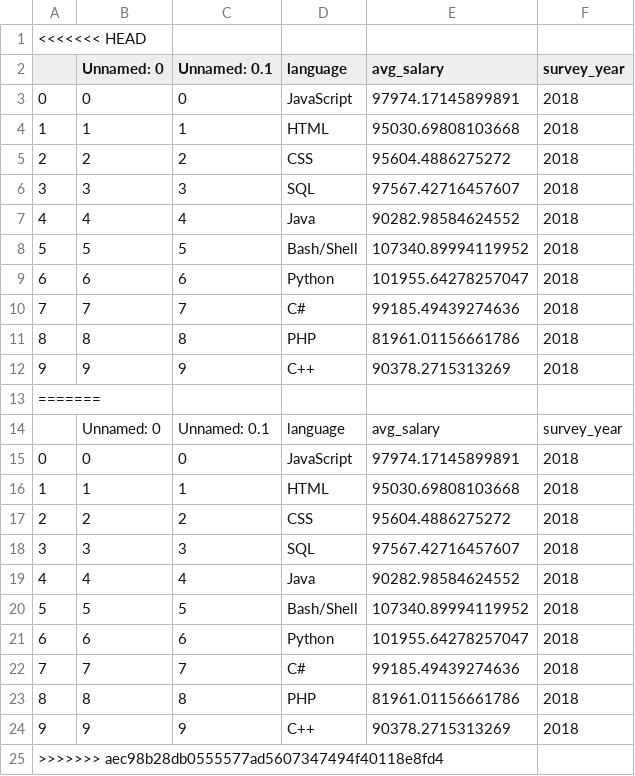
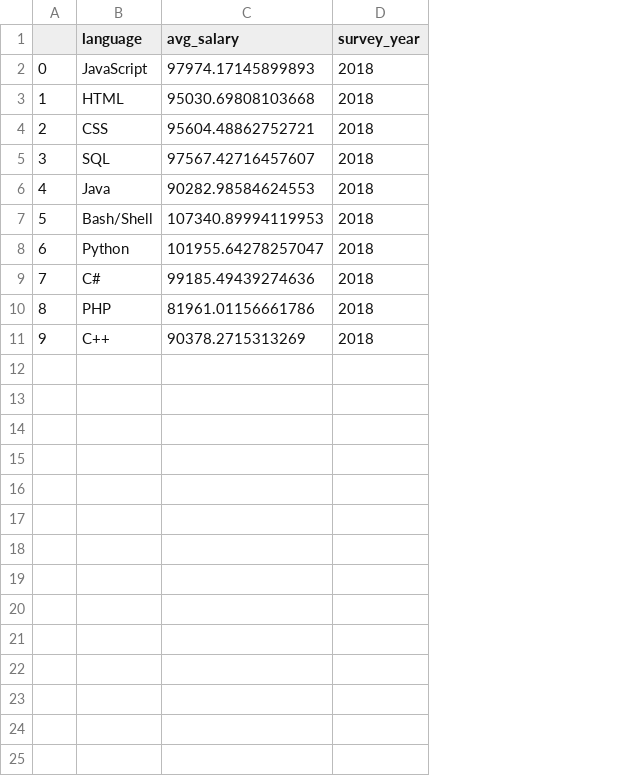
Before and after one commit to nblaul/project-2, a CSV file: clean_data/2018_avg_salary_by_language.csv, drawn as a sheet; removed rows and columns are numbered as before the commit, all else as after; the diff names each change by its address in the sheet, - before the commit and + after, or states it on an @@ line.

```diff
--- a/clean_data/2018_avg_salary_by_language.csv
+++ b/clean_data/2018_avg_salary_by_language.csv
-column B (Unnamed: 0), rows 3-12: 0 | 1 | 2 | 3 | 4 | 5 | 6 | 7 | 8 | 9
-column C (Unnamed: 0.1), rows 3-12: 0 | 1 | 2 | 3 | 4 | 5 | 6 | 7 | 8 | 9
-row 1: <<<<<<< HEAD
-C2 (avg_salary): 97974.17145899891
+C2 (avg_salary): 97974.17145899893
-C4 (avg_salary): 95604.4886275272
+C4 (avg_salary): 95604.48862752721
-C6 (avg_salary): 90282.98584624552
+C6 (avg_salary): 90282.98584624553
-C7 (avg_salary): 107340.89994119952
+C7 (avg_salary): 107340.89994119953
-row 13: =======
-row 14:  | Unnamed: 0 | Unnamed: 0.1 | language | avg_salary | survey_year
-row 15: 0 | 0 | 0 | JavaScript | 97974.17145899891 | 2018
-row 16: 1 | 1 | 1 | HTML | 95030.69808103668 | 2018
-row 17: 2 | 2 | 2 | CSS | 95604.4886275272 | 2018
-row 18: 3 | 3 | 3 | SQL | 97567.42716457607 | 2018
-row 19: 4 | 4 | 4 | Java | 90282.98584624552 | 2018
-row 20: 5 | 5 | 5 | Bash/Shell | 107340.89994119952 | 2018
-row 21: 6 | 6 | 6 | Python | 101955.64278257047 | 2018
-row 22: 7 | 7 | 7 | C# | 99185.49439274636 | 2018
-row 23: 8 | 8 | 8 | PHP | 81961.01156661786 | 2018
-row 24: 9 | 9 | 9 | C++ | 90378.2715313269 | 2018
-row 25: >>>>>>> aec98b28db0555577ad5607347494f40118e8fd4
```
Also changed, not shown: clean_data/2021_avg_salary_by_language.csv, clean_data/language_percent_2018.csv, 7 other files.
